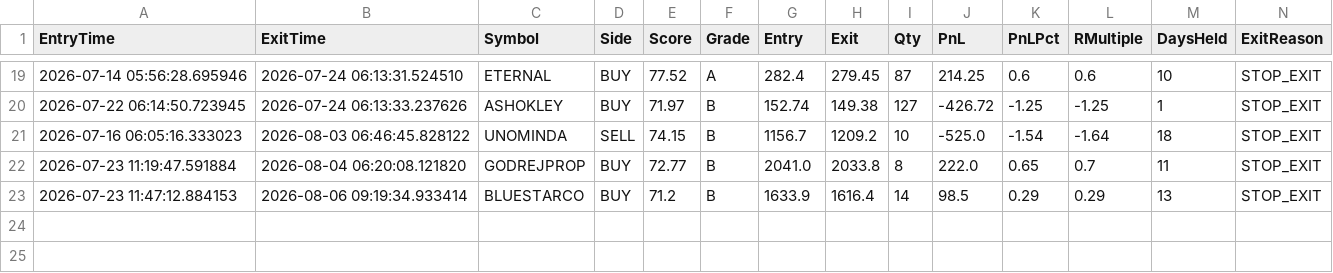
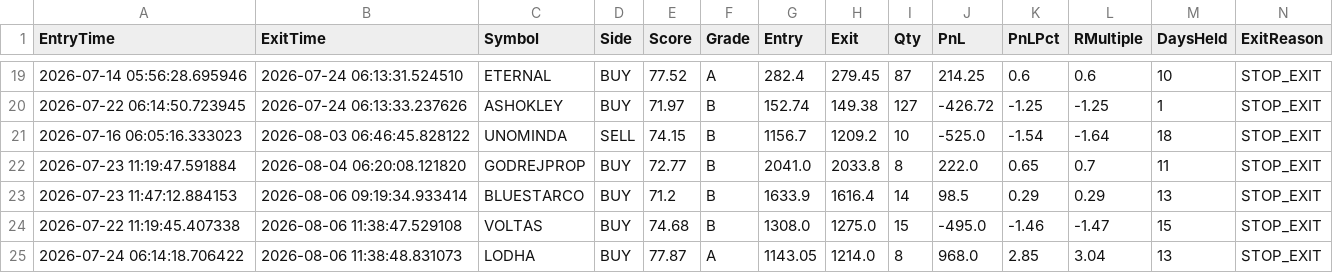
Before and after one commit to bakshad/Hybrid-FVG-Sniper, a CSV file: trade_history.csv, drawn as a sheet; only a part is shown, gaps mark what is left out; the diff names each change by its address in the sheet, - before the commit and + after, or states it on an @@ line.

```diff
--- a/trade_history.csv
+++ b/trade_history.csv
+row 24: 2026-07-22 11:19:45.407338 | 2026-08-06 11:38:47.529108 | VOLTAS | BUY | 74.68 | B | 1308.0 | 1275.0 | 15 | -495.0 | -1.46 | -1.47 | 15 | STOP_EXIT
+row 25: 2026-07-24 06:14:18.706422 | 2026-08-06 11:38:48.831073 | LODHA | BUY | 77.87 | A | 1143.05 | 1214.0 | 8 | 968.0 | 2.85 | 3.04 | 13 | STOP_EXIT
```
Also changed, not shown: active_positions.csv.
